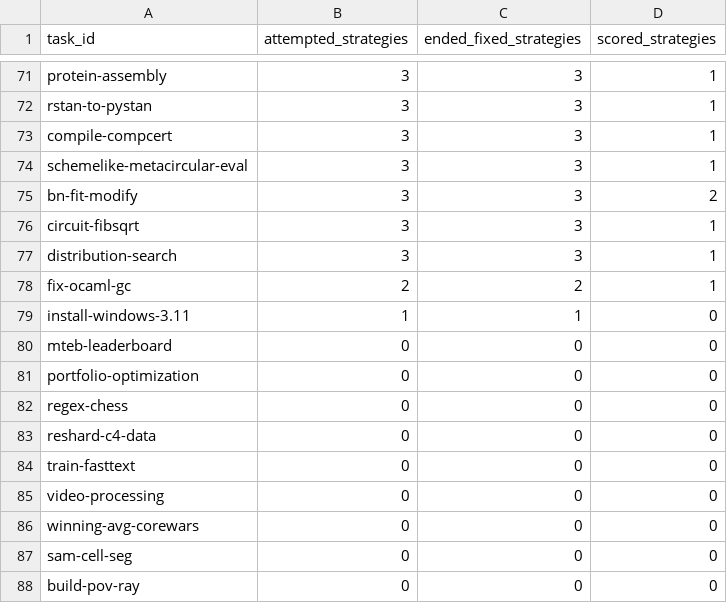
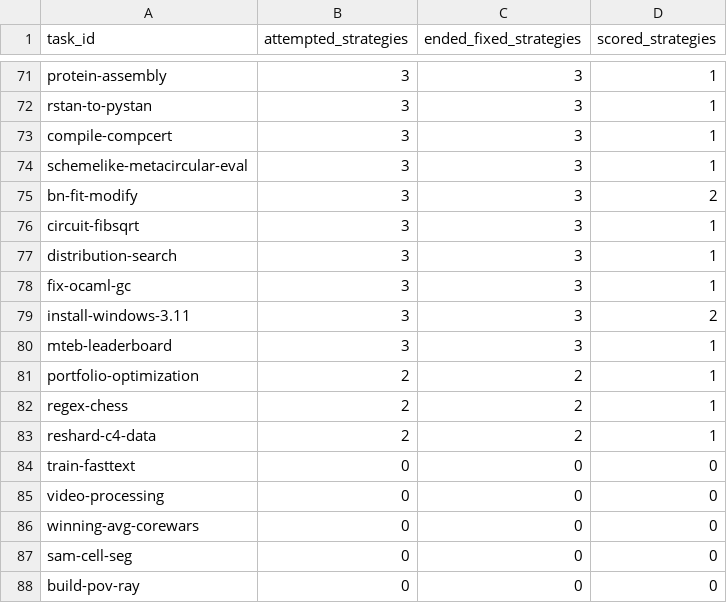
Before and after one commit to sxyq/modelrouter, a CSV file: our-project/results/benchmark/rq1/terminal-bench-2.0/20261112-v9-joint-paired/metrics/per_task.csv, drawn as a sheet; only a part is shown, gaps mark what is left out.

```diff
--- a/our-project/results/benchmark/rq1/terminal-bench-2.0/20261112-v9-joint-paired/metrics/per_task.csv
+++ b/our-project/results/benchmark/rq1/terminal-bench-2.0/20261112-v9-joint-paired/metrics/per_task.csv
@@ -77,8 +77,8 @@ circuit-fibsqrt,3,3,1
 distribution-search,3,3,1
-fix-ocaml-gc,2,2,1
-install-windows-3.11,1,1,0
-mteb-leaderboard,0,0,0
-portfolio-optimization,0,0,0
-regex-chess,0,0,0
-reshard-c4-data,0,0,0
+fix-ocaml-gc,3,3,1
+install-windows-3.11,3,3,2
+mteb-leaderboard,3,3,1
+portfolio-optimization,2,2,1
+regex-chess,2,2,1
+reshard-c4-data,2,2,1
 train-fasttext,0,0,0
```
Also changed, not shown: our-project/results/benchmark/rq1/terminal-bench-2.0/20261112-v9-joint-paired/metrics/cost_breakdown.csv, our-project/results/benchmark/rq1/terminal-bench-2.0/20261112-v9-joint-paired/metrics/per_strategy.csv, 23 other files.
